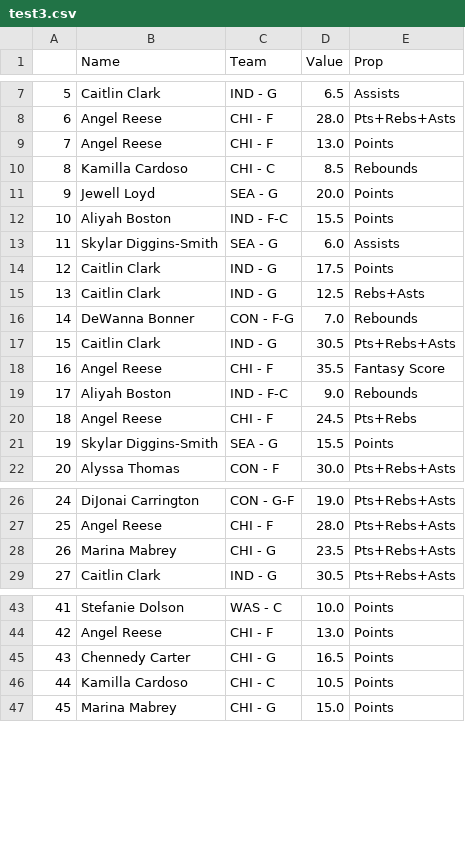
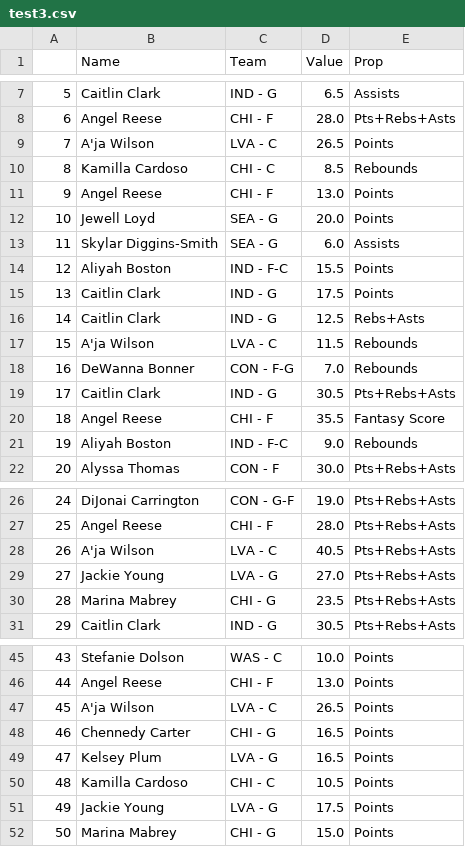
Before and after one commit to DhirenShivdasani/mlb, a CSV file: test3.csv, drawn as a sheet; only a part is shown, gaps mark what is left out; removed rows and columns are numbered as before the commit, all else as after; the diff covers the shown part only; the diff names each change by its address in the sheet, - before the commit and + after, or states it on an @@ line.

```diff
--- a/test3.csv
+++ b/test3.csv
+row 9: 7 | A'ja Wilson | LVA - C | 26.5 | Points
@@ column A renumbered from row 11 down @@
+row 17: 15 | A'ja Wilson | LVA - C | 11.5 | Rebounds
-row 20: 18 | Angel Reese | CHI - F | 24.5 | Pts+Rebs
-row 21: 19 | Skylar Diggins-Smith | SEA - G | 15.5 | Points
+row 28: 26 | A'ja Wilson | LVA - C | 40.5 | Pts+Rebs+Asts
+row 29: 27 | Jackie Young | LVA - G | 27.0 | Pts+Rebs+Asts
+row 47: 45 | A'ja Wilson | LVA - C | 26.5 | Points
+row 49: 47 | Kelsey Plum | LVA - G | 16.5 | Points
+row 51: 49 | Jackie Young | LVA - G | 17.5 | Points
```
Also changed, not shown: 14 added rows and 1 removed row elsewhere in this file, test2.csv.
